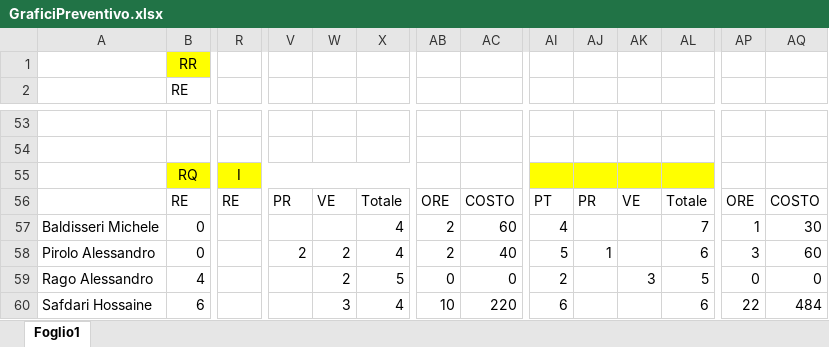
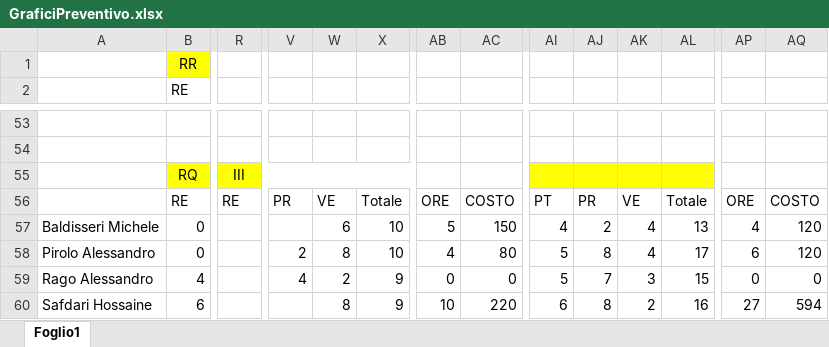
Before and after one commit to CodeBusterswe/CodeBusters-Docs, an Excel workbook: DocEsterna/PianoDiProgetto/Charts/GraficiPreventivo.xlsx, sheet Foglio1, drawn as a sheet; only a part is shown, gaps mark what is left out; values as stored, in another font and other column widths than the file's, no borders; charts and pictures not drawn; the diff covers the shown part only; the diff names each change by its address in the sheet, - before the commit and + after, or states it on an @@ line.

Commit message:
fix preventivo prog arch

```diff
--- a/DocEsterna/PianoDiProgetto/Charts/GraficiPreventivo.xlsx (sheet Foglio1)
+++ b/DocEsterna/PianoDiProgetto/Charts/GraficiPreventivo.xlsx (sheet Foglio1)
-R55: I
+R55: III
-W57: (empty)
+W57: 6
-X57:X58: 4
+X57:X58: 10
-AB57: 2
+AB57: 5
-AC57: 60
+AC57: 150
-AJ57: (empty)
+AJ57: 2
-AK57:AK58: (empty)
+AK57:AK58: 4
-AL57: 7
+AL57: 13
-AP57: 1
+AP57: 4
-AQ57: 30
+AQ57: 120
-W58: 2
+W58: 8
-AB58: 2
+AB58: 4
-AC58: 40
+AC58: 80
-AJ58: 1
+AJ58: 8
-AL58: 6
+AL58: 17
-AP58: 3
+AP58: 6
-AQ58: 60
+AQ58: 120
-V59: (empty)
+V59: 4
-X59: 5
+X59: 9
-AI59: 2
+AI59: 5
-AJ59: (empty)
+AJ59: 7
-AL59: 5
+AL59: 15
-W60: 3
+W60: 8
-X60: 4
+X60: 9
-AJ60: (empty)
+AJ60: 8
-AK60: (empty)
+AK60: 2
-AL60: 6
+AL60: 16
-AP60: 22
+AP60: 27
-AQ60: 484
+AQ60: 594
```
Also changed, not shown: 34 edited cells elsewhere in this sheet, charts or pictures, 16 other files.
